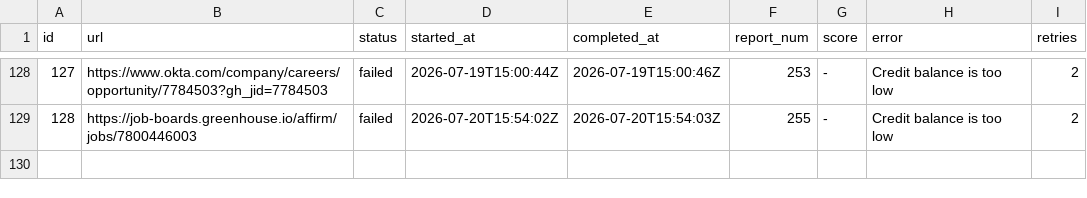
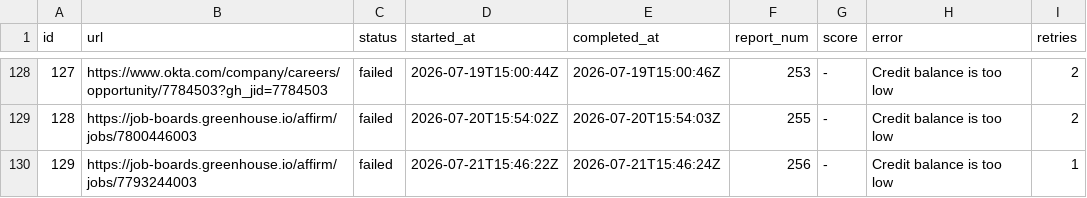
Before and after one commit to snigdhagaddam94/WorldOfAI, a TSV file: CareerOps/batch/batch-state.tsv, drawn as a sheet; only a part is shown, gaps mark what is left out.

```diff
--- a/CareerOps/batch/batch-state.tsv
+++ b/CareerOps/batch/batch-state.tsv
@@ -129 +129,2 @@ id	url	status	started_at	completed_at	report_num	score	error	retries
 128	https://job-boards.greenhouse.io/affirm/jobs/7800446003	failed	2026-07-20T15:54:02Z	2026-07-20T15:54:03Z	255	-	Credit balance is too low 	2
+129	https://job-boards.greenhouse.io/affirm/jobs/7793244003	failed	2026-07-21T15:46:22Z	2026-07-21T15:46:24Z	256	-	Credit balance is too low 	1
```
Also changed, not shown: CareerOps/batch/batch-input.tsv, CareerOps/data/scan-history.tsv, 1 other file.
